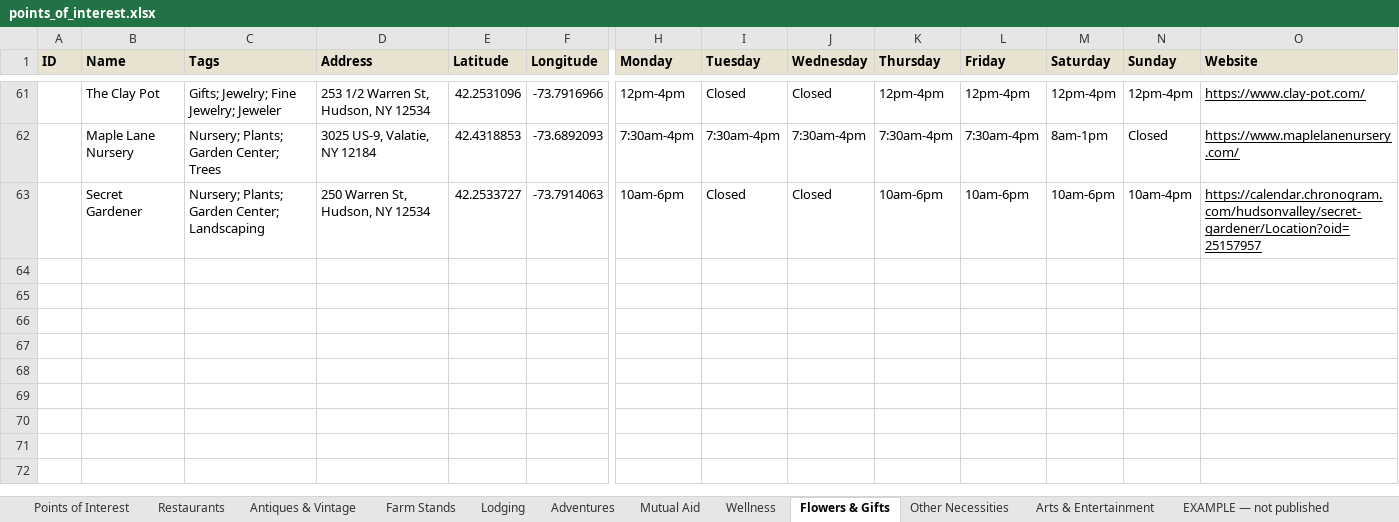
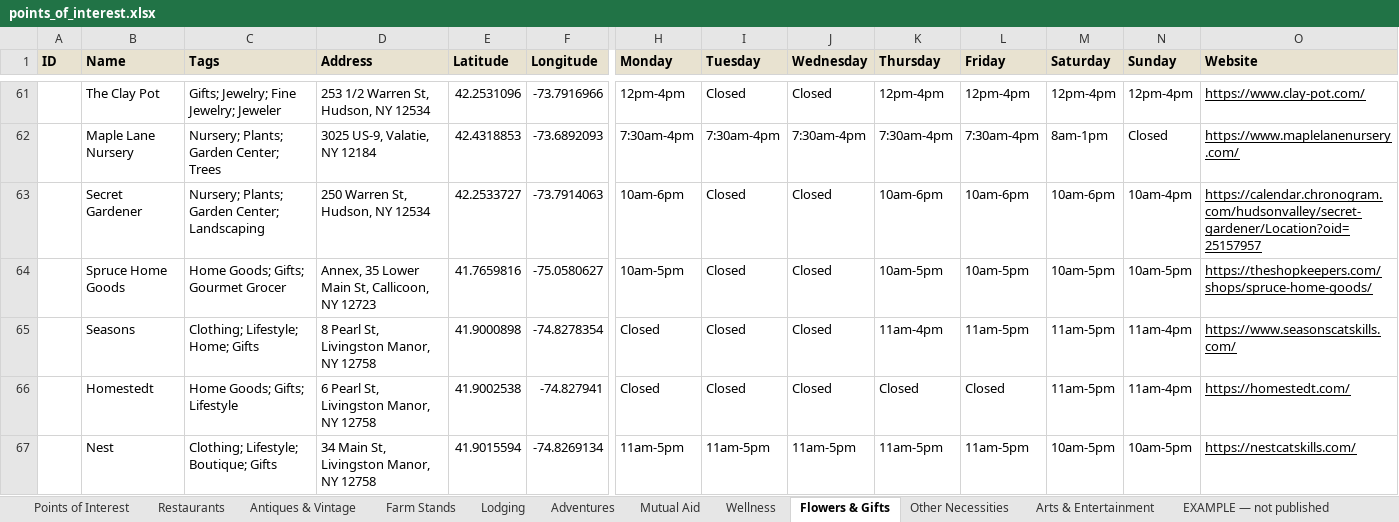
Before and after one commit to nyhilltowners/explore-the-hilltowns, an Excel workbook: data/points_of_interest.xlsx, sheet Flowers & Gifts, drawn as a sheet; only a part is shown, gaps mark what is left out; values as stored, in another font and other column widths than the file's, no borders; rows hold the shown columns only; the diff names each change by its address in the sheet, - before the commit and + after, or states it on an @@ line.

```diff
--- a/data/points_of_interest.xlsx (sheet Flowers & Gifts)
+++ b/data/points_of_interest.xlsx (sheet Flowers & Gifts)
+row 64:  | Spruce Home Goods | Home Goods; Gifts; Gourmet Grocer | Annex, 35 Lower Main St, Callicoon, NY 12723 | 41.7659816 | -75.0580627 | 10am-5pm | Closed | Closed | 10am-5pm | 10am-5pm | 10am-5pm | 10am-5pm | https://theshopkeepers.com/shops/spruce-home-goods/
+row 65:  | Seasons | Clothing; Lifestyle; Home; Gifts | 8 Pearl St, Livingston Manor, NY 12758 | 41.9000898 | -74.8278354 | Closed | Closed | Closed | 11am-4pm | 11am-5pm | 11am-5pm | 11am-4pm | https://www.seasonscatskills.com/
+row 66:  | Homestedt | Home Goods; Gifts; Lifestyle | 6 Pearl St, Livingston Manor, NY 12758 | 41.9002538 | -74.827941 | Closed | Closed | Closed | Closed | Closed | 11am-5pm | 11am-4pm | https://homestedt.com/
+row 67:  | Nest | Clothing; Lifestyle; Boutique; Gifts | 34 Main St, Livingston Manor, NY 12758 | 41.9015594 | -74.8269134 | 11am-5pm | 11am-5pm | 11am-5pm | 11am-5pm | 11am-5pm | 10am-5pm | 10am-5pm | https://nestcatskills.com/
```
Also changed, not shown: sheet Restaurants, sheet Antiques & Vintage, sheet Farm Stands, sheet Other Necessities, sheet Arts & Entertainment, sheet Adventures, 2 more sheets, 5 other files.
